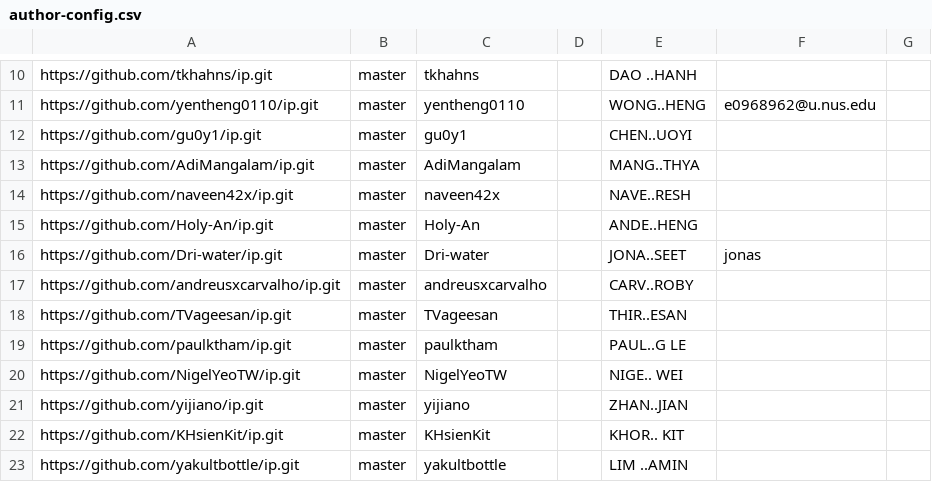
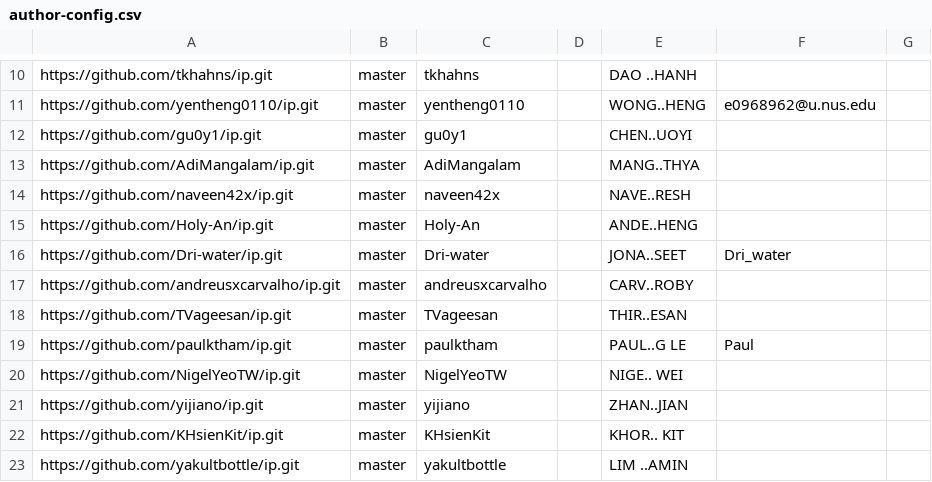
Before and after one commit to nus-cs2113-AY2425S1/ip-dashboard, a CSV file: configs/author-config.csv, drawn as a sheet; only a part is shown, gaps mark what is left out.

Commit message:
Update configs

```diff
--- a/configs/author-config.csv
+++ b/configs/author-config.csv
@@ -15,6 +15,6 @@ https://github.com/naveen42x/ip.git,master,naveen42x,,NAVE..RESH,,
 https://github.com/Holy-An/ip.git,master,Holy-An,,ANDE..HENG,,
-https://github.com/Dri-water/ip.git,master,Dri-water,,JONA..SEET,jonas,
+https://github.com/Dri-water/ip.git,master,Dri-water,,JONA..SEET,Dri_water,
 https://github.com/andreusxcarvalho/ip.git,master,andreusxcarvalho,,CARV..ROBY,,
 https://github.com/TVageesan/ip.git,master,TVageesan,,THIR..ESAN,,
-https://github.com/paulktham/ip.git,master,paulktham,,PAUL..G LE,,
+https://github.com/paulktham/ip.git,master,paulktham,,PAUL..G LE,Paul,
 https://github.com/NigelYeoTW/ip.git,master,NigelYeoTW,,NIGE.. WEI,,
```
